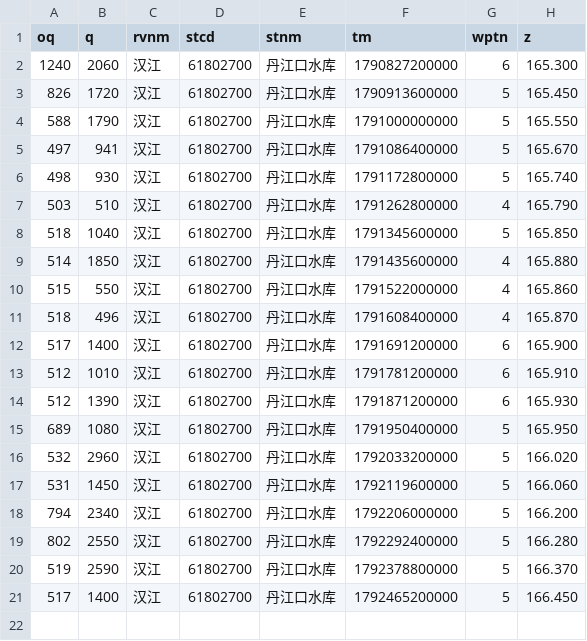
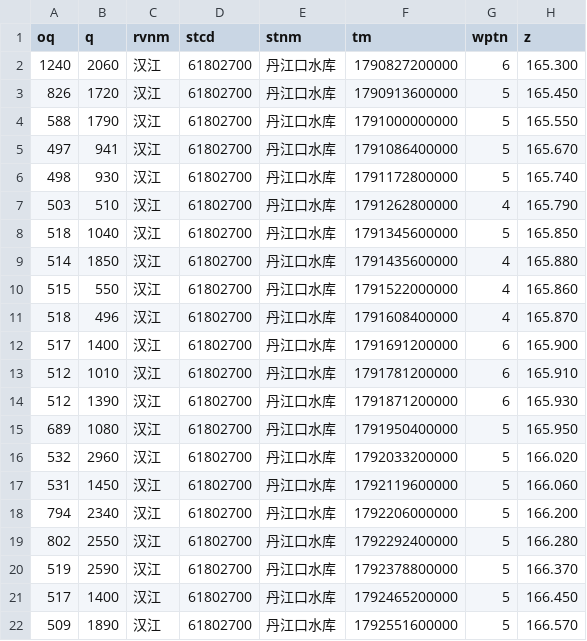
Before and after one commit to cadier-zhou/LongRiver, a CSV file: data/2026-10/汉江_丹江口水库.csv, drawn as a sheet; the diff names each change by its address in the sheet, - before the commit and + after, or states it on an @@ line.

```diff
--- a/data/2026-10/汉江_丹江口水库.csv
+++ b/data/2026-10/汉江_丹江口水库.csv
+row 22: 509 | 1890 | 汉江 | 61802700 | 丹江口水库 | 1792551600000 | 5 | 166.570
```
Also changed, not shown: data/2026-10/洞庭湖湖口_七里山.csv, data/2026-10/长江干流_三峡水库.csv, 12 other files.
